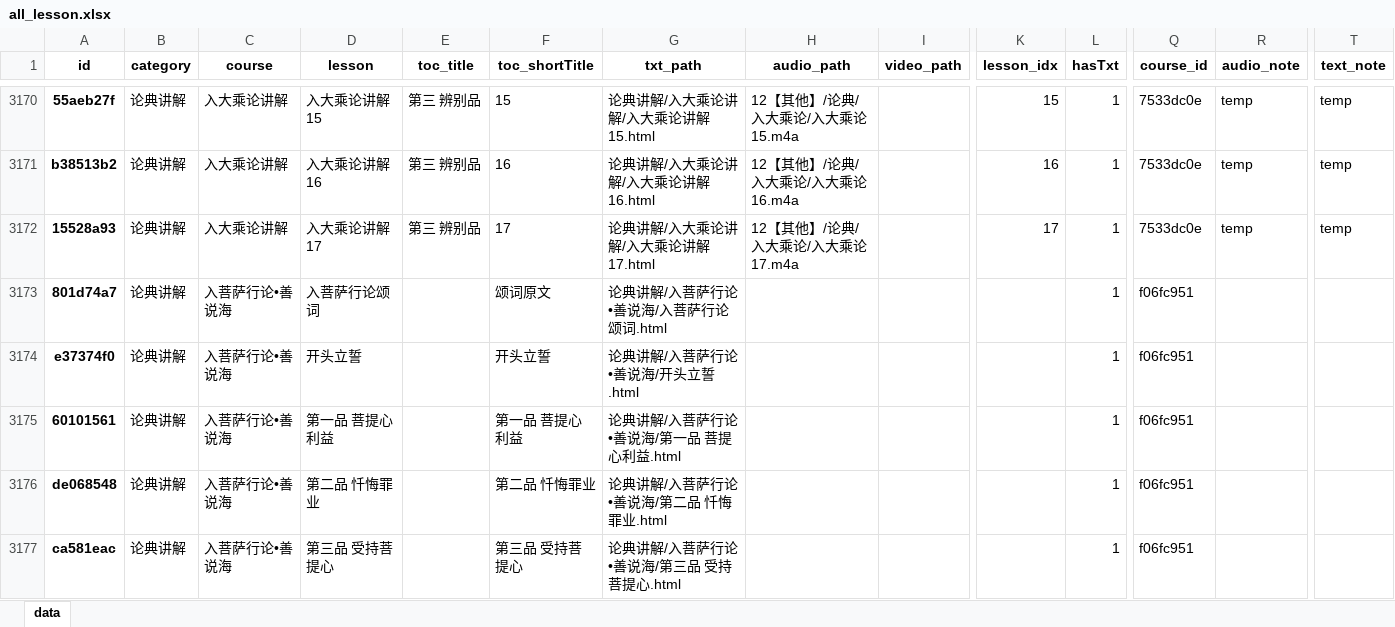
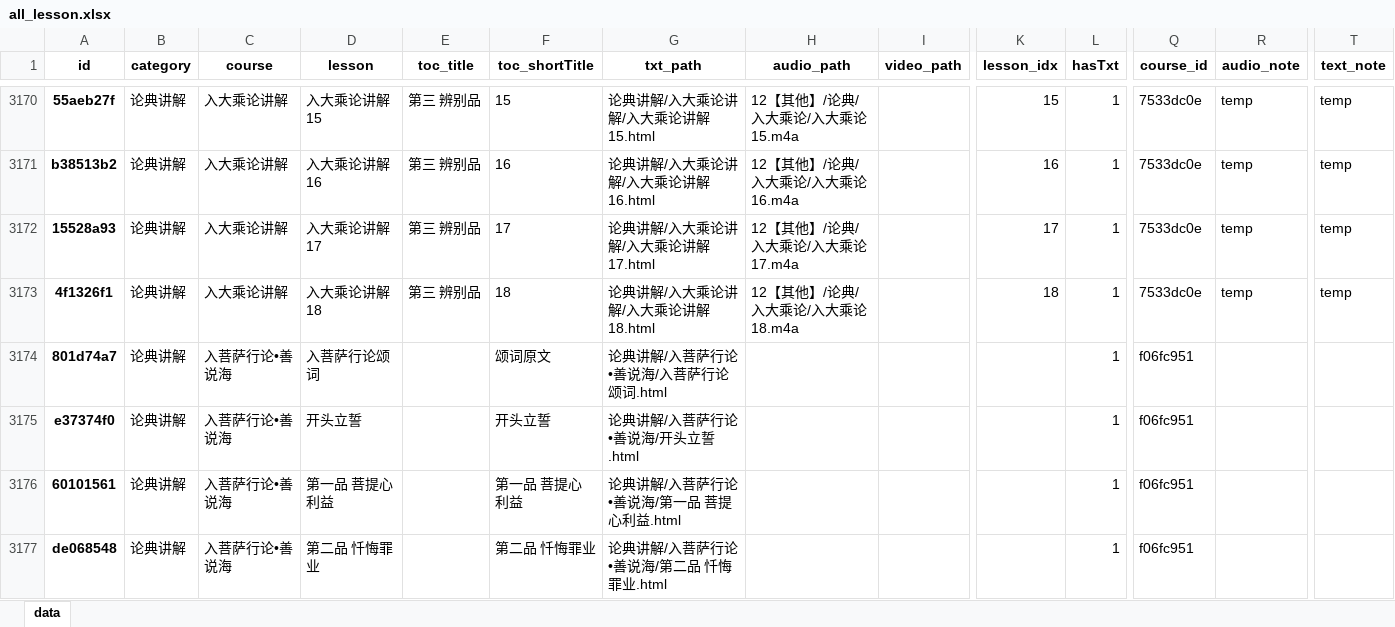
Before and after one commit to hliuleo/lamatxt, an Excel workbook: all_lesson.xlsx, sheet data, drawn as a sheet; only a part is shown, gaps mark what is left out; the shorter side is filled out with more unchanged rows; values as stored, in another font and other column widths than the file's, no borders; rows hold the shown columns only; the diff names each change by its address in the sheet, - before the commit and + after, or states it on an @@ line.

Commit message:
updata data

```diff
--- a/all_lesson.xlsx (sheet data)
+++ b/all_lesson.xlsx (sheet data)
+row 3173: 4f1326f1 | 论典讲解 | 入大乘论讲解 | 入大乘论讲解18 | 第三 辨别品 | 18 | 论典讲解/入大乘论讲解/入大乘论讲解18.html | 12【其他】/论典/入大乘论/入大乘论18.m4a |  | 18 | 1 | 7533dc0e | temp | temp
```
Also changed, not shown: all_course.xlsx, 1 other file.
